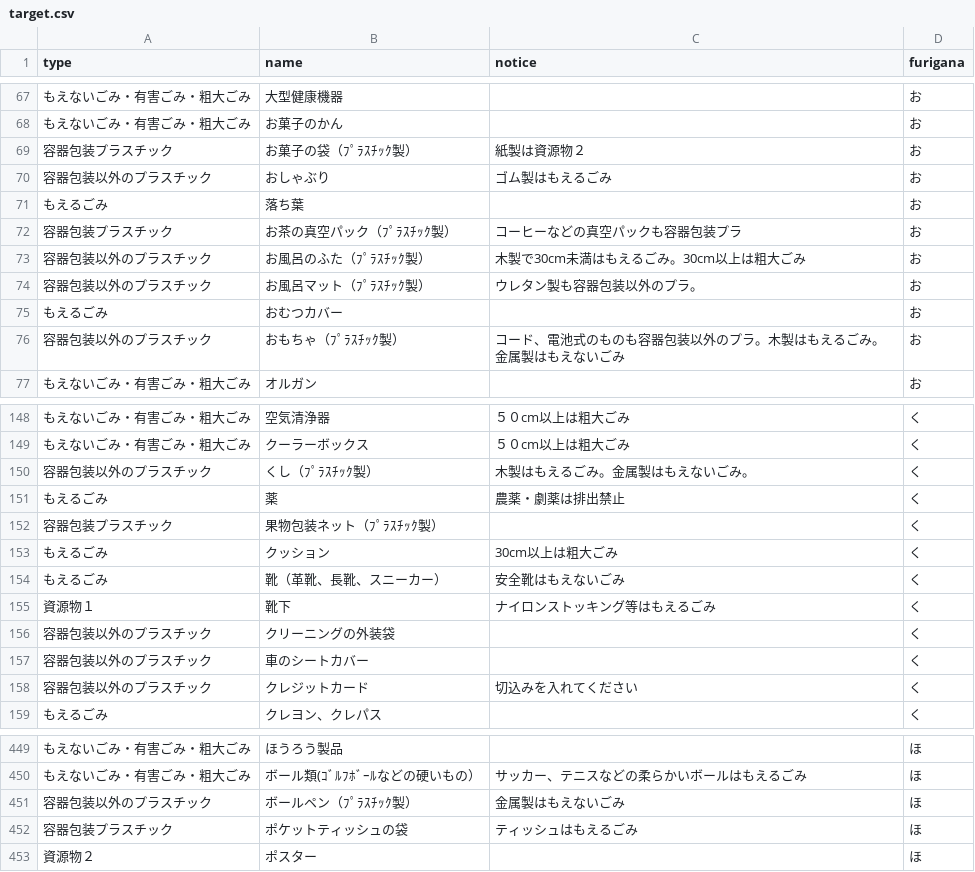
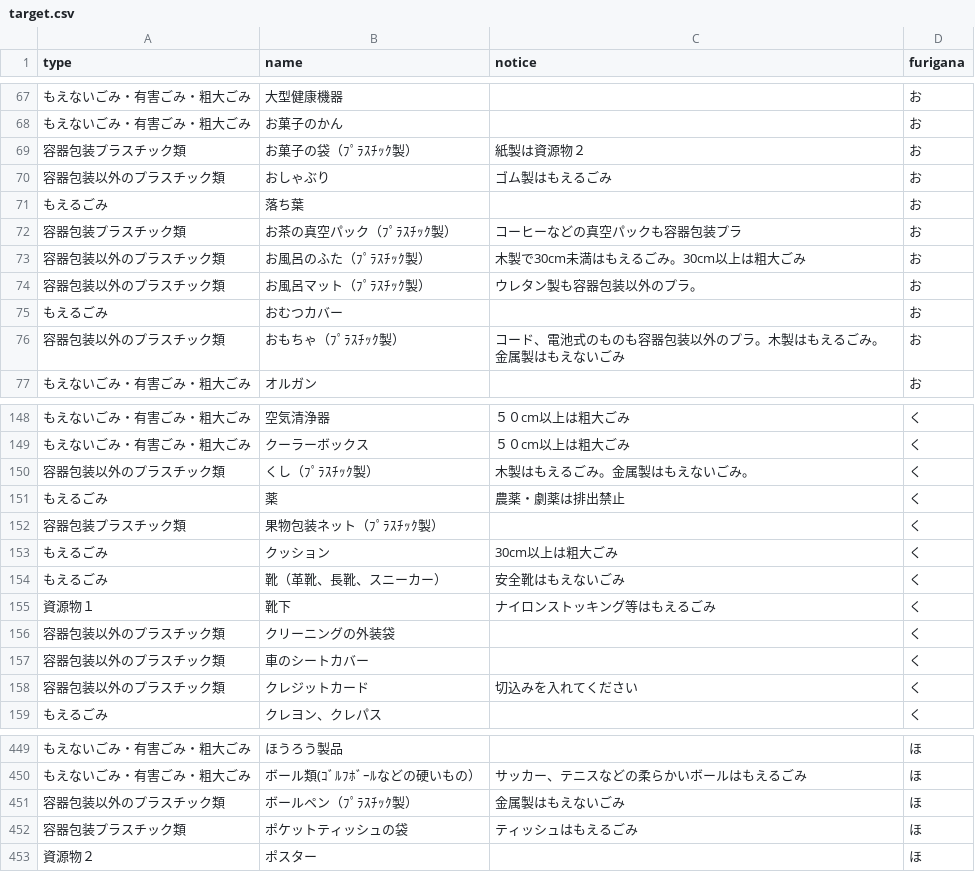
Before and after one commit to fujimino5374/5374, a CSV file: data/target.csv, drawn as a sheet; only a part is shown, gaps mark what is left out; the diff covers the shown part only.

```diff
--- a/data/target.csv
+++ b/data/target.csv
@@ -68,10 +68,10 @@ type,name,notice,furigana
 もえないごみ・有害ごみ・粗大ごみ,お菓子のかん,,お
-容器包装プラスチック,お菓子の袋（ﾌﾟﾗｽﾁｯｸ製）,紙製は資源物２,お
-容器包装以外のプラスチック,おしゃぶり,ゴム製はもえるごみ,お
+容器包装プラスチック類,お菓子の袋（ﾌﾟﾗｽﾁｯｸ製）,紙製は資源物２,お
+容器包装以外のプラスチック類,おしゃぶり,ゴム製はもえるごみ,お
 もえるごみ,落ち葉,,お
-容器包装プラスチック,お茶の真空パック（ﾌﾟﾗｽﾁｯｸ製）,コーヒーなどの真空パックも容器包装プラ,お
-容器包装以外のプラスチック,お風呂のふた（ﾌﾟﾗｽﾁｯｸ製）,木製で30cm未満はもえるごみ。30cm以上は粗大ごみ,お
-容器包装以外のプラスチック,お風呂マット（ﾌﾟﾗｽﾁｯｸ製）,ウレタン製も容器包装以外のプラ。,お
+容器包装プラスチック類,お茶の真空パック（ﾌﾟﾗｽﾁｯｸ製）,コーヒーなどの真空パックも容器包装プラ,お
+容器包装以外のプラスチック類,お風呂のふた（ﾌﾟﾗｽﾁｯｸ製）,木製で30cm未満はもえるごみ。30cm以上は粗大ごみ,お
+容器包装以外のプラスチック類,お風呂マット（ﾌﾟﾗｽﾁｯｸ製）,ウレタン製も容器包装以外のプラ。,お
 もえるごみ,おむつカバー,,お
-容器包装以外のプラスチック,おもちゃ（ﾌﾟﾗｽﾁｯｸ製）,コード、電池式のものも容器包装以外のプラ。木製はもえるごみ。金属製はもえないごみ,お
+容器包装以外のプラスチック類,おもちゃ（ﾌﾟﾗｽﾁｯｸ製）,コード、電池式のものも容器包装以外のプラ。木製はもえるごみ。金属製はもえないごみ,お
 もえないごみ・有害ごみ・粗大ごみ,オルガン,,お
@@ -149,5 +149,5 @@ type,name,notice,furigana
 もえないごみ・有害ごみ・粗大ごみ,クーラーボックス,５０cm以上は粗大ごみ,く
-容器包装以外のプラスチック,くし（ﾌﾟﾗｽﾁｯｸ製）,木製はもえるごみ。金属製はもえないごみ。,く
+容器包装以外のプラスチック類,くし（ﾌﾟﾗｽﾁｯｸ製）,木製はもえるごみ。金属製はもえないごみ。,く
 もえるごみ,薬,農薬・劇薬は排出禁止,く
-容器包装プラスチック,果物包装ネット（ﾌﾟﾗｽﾁｯｸ製）,,く
+容器包装プラスチック類,果物包装ネット（ﾌﾟﾗｽﾁｯｸ製）,,く
 もえるごみ,クッション,30cm以上は粗大ごみ,く
@@ -155,5 +155,5 @@ type,name,notice,furigana
 資源物１,靴下,ナイロンストッキング等はもえるごみ,く
-容器包装以外のプラスチック,クリーニングの外装袋,,く
-容器包装以外のプラスチック,車のシートカバー,,く
-容器包装以外のプラスチック,クレジットカード,切込みを入れてください,く
+容器包装以外のプラスチック類,クリーニングの外装袋,,く
+容器包装以外のプラスチック類,車のシートカバー,,く
+容器包装以外のプラスチック類,クレジットカード,切込みを入れてください,く
 もえるごみ,クレヨン、クレパス,,く
@@ -450,4 +450,4 @@ type,name,notice,furigana
 もえないごみ・有害ごみ・粗大ごみ,ボール類(ｺﾞﾙﾌﾎﾞｰﾙなどの硬いもの）,サッカー、テニスなどの柔らかいボールはもえるごみ,ほ
-容器包装以外のプラスチック,ボールペン（ﾌﾟﾗｽﾁｯｸ製）,金属製はもえないごみ,ほ
-容器包装プラスチック,ポケットティッシュの袋,ティッシュはもえるごみ,ほ
+容器包装以外のプラスチック類,ボールペン（ﾌﾟﾗｽﾁｯｸ製）,金属製はもえないごみ,ほ
+容器包装プラスチック類,ポケットティッシュの袋,ティッシュはもえるごみ,ほ
 資源物２,ポスター,,ほ
```
Also changed, not shown: 80 edited cells elsewhere in this file.
